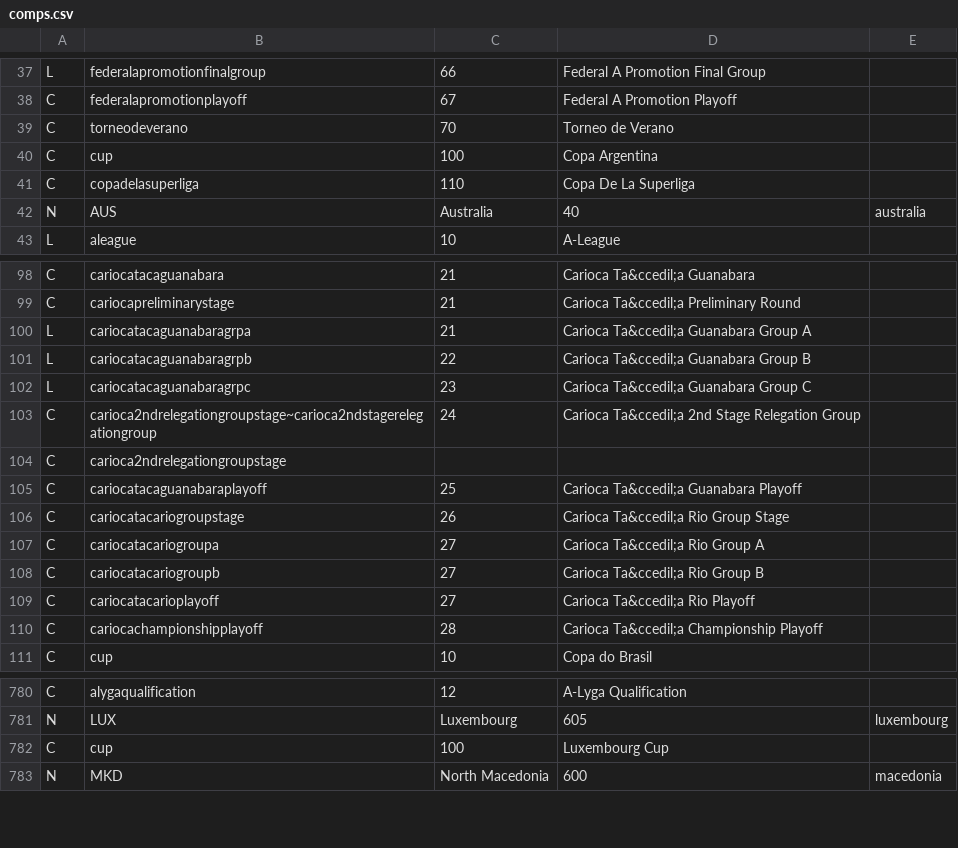
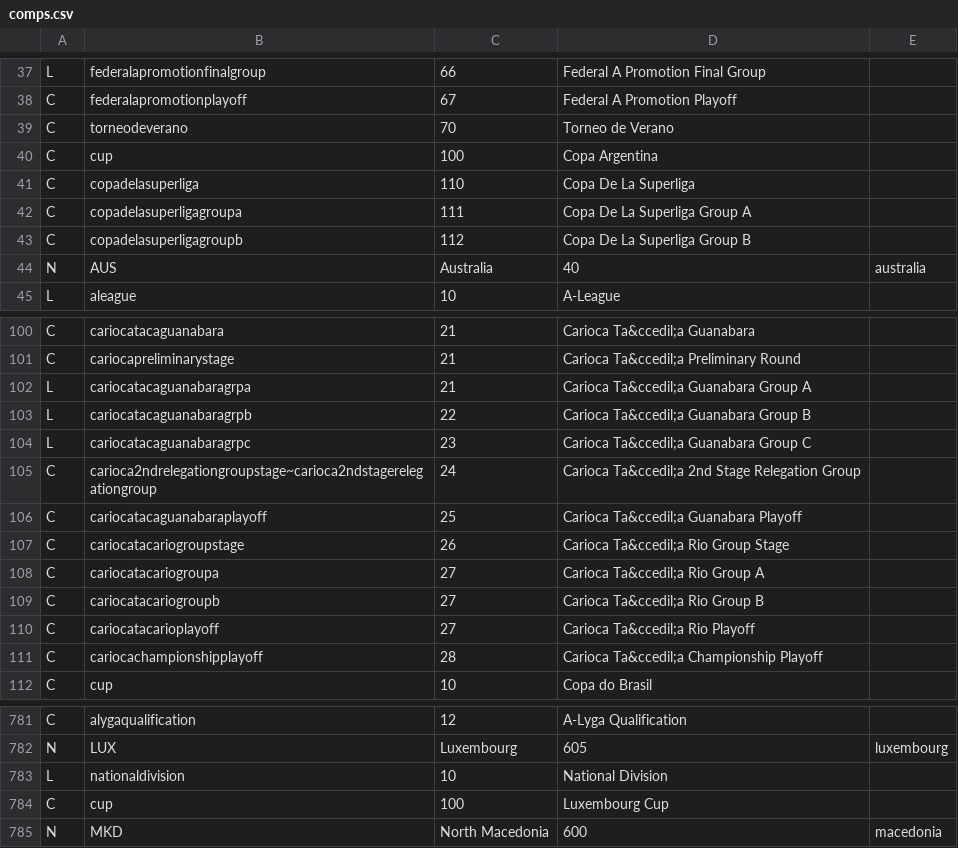
Before and after one commit to tshamilton/fitba, a CSV file: config/comps.csv, drawn as a sheet; only a part is shown, gaps mark what is left out.

Commit message:
New teams, comps and styles

```diff
--- a/config/comps.csv
+++ b/config/comps.csv
@@ -41,2 +41,4 @@ C,cup,100,Copa Argentina,
 C,copadelasuperliga,110,Copa De La Superliga,
+C,copadelasuperligagroupa,111,Copa De La Superliga Group A,
+C,copadelasuperligagroupb,112,Copa De La Superliga Group B,
 N,AUS,Australia,40,australia
@@ -103,3 +105,2 @@ L,cariocatacaguanabaragrpc,23,Carioca Ta&ccedil;a Guanabara Group C,
 C,carioca2ndrelegationgroupstage~carioca2ndstagerelegationgroup,24,Carioca Ta&ccedil;a 2nd Stage Relegation Group,
-C,carioca2ndrelegationgroupstage
 C,cariocatacaguanabaraplayoff,25,Carioca Ta&ccedil;a Guanabara Playoff,
@@ -781,2 +782,3 @@ C,alygaqualification,12,A-Lyga Qualification,
 N,LUX,Luxembourg,605,luxembourg
+L,nationaldivision,10,National Division,
 C,cup,100,Luxembourg Cup,
```
Also changed, not shown: config/teams.csv, 2 other files.
